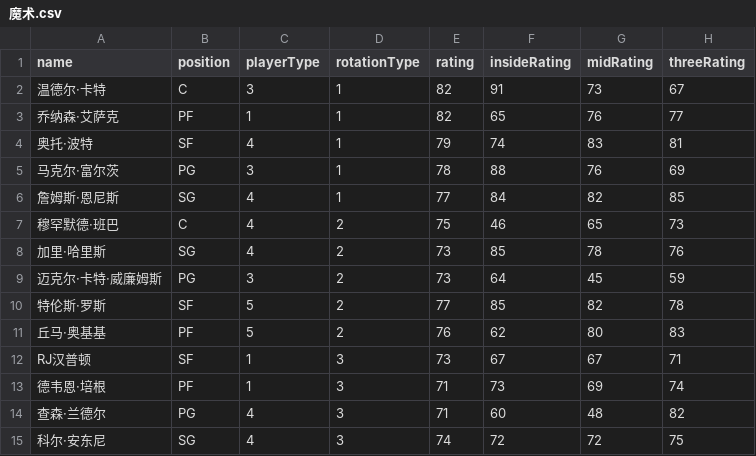
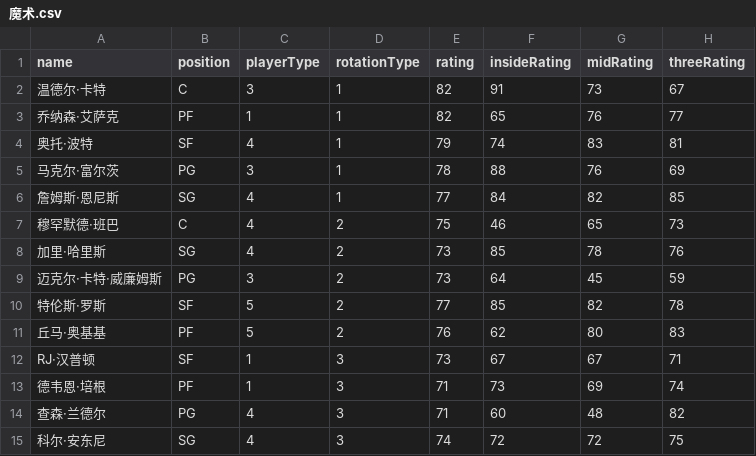
Before and after one commit to MikeYan01/NBA-sim, a CSV file: database/roster/魔术.csv, drawn as a sheet; only a part is shown; the diff names each change by its address in the sheet, - before the commit and + after, or states it on an @@ line.

```diff
--- a/database/roster/魔术.csv
+++ b/database/roster/魔术.csv
-A12 (name): RJ汉普顿
+A12 (name): RJ·汉普顿
```
Also changed, not shown: database/roster/76人.csv, database/roster/凯尔特人.csv, 19 other files.
